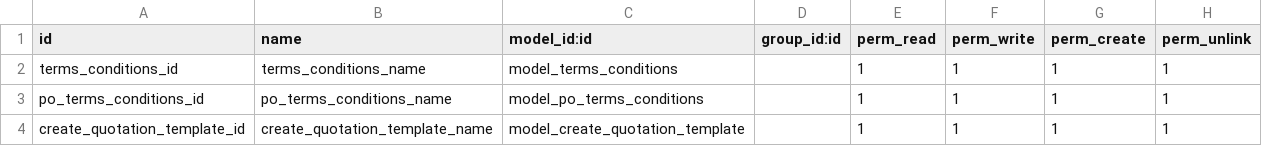
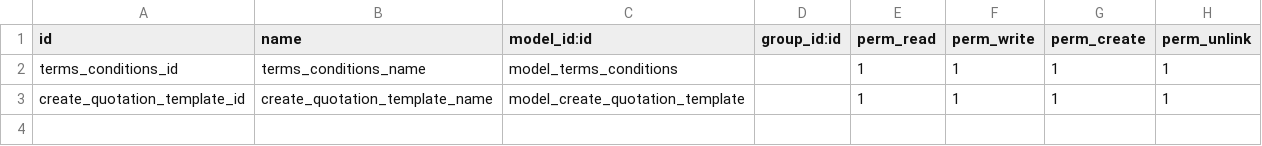
Before and after one commit to Egy-trade/egy-trade, a CSV file: oit_sale_customize/security/ir.model.access.csv, drawn as a sheet.

Commit message:
Revert "edit egy-trade_custom, oit_sale_customize, sale_order_product_pricing, sale_revision_history"
This reverts commit 37e57fb1e00631c5637f3960cf3b2c5670a4efa1.

Revert Changes

```diff
--- a/oit_sale_customize/security/ir.model.access.csv
+++ b/oit_sale_customize/security/ir.model.access.csv
@@ -2,3 +2,2 @@ id,name,model_id:id,group_id:id,perm_read,perm_write,perm_create,perm_unlink
 terms_conditions_id,terms_conditions_name,model_terms_conditions,,1,1,1,1
-po_terms_conditions_id,po_terms_conditions_name,model_po_terms_conditions,,1,1,1,1
 create_quotation_template_id,create_quotation_template_name,model_create_quotation_template,,1,1,1,1
```
Also changed, not shown: 12 other files.
